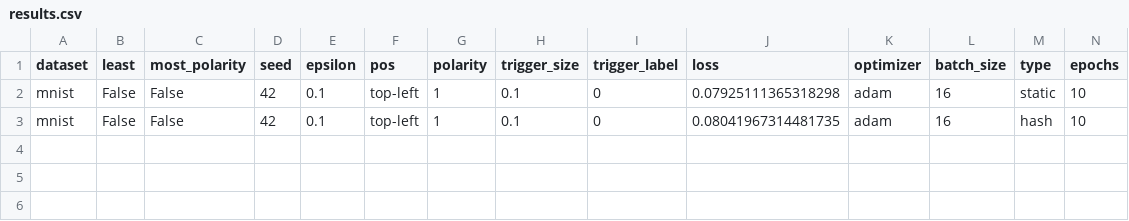
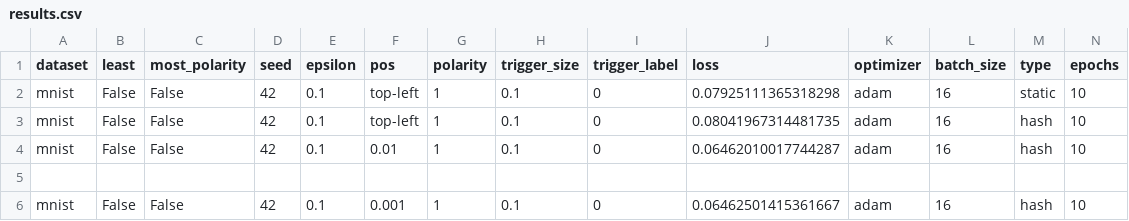
Before and after one commit to Valkyriean/Sneaky-Spikes, a CSV file: experiments/results.csv, drawn as a sheet; only a part is shown; rows hold the shown columns only; the diff names each change by its address in the sheet, - before the commit and + after, or states it on an @@ line.

```diff
--- a/experiments/results.csv
+++ b/experiments/results.csv
+row 4: mnist | False | False | 42 | 0.1 | 0.01 | 1 | 0.1 | 0 | 0.06462010017744287 | adam | 16 | hash | 10
+row 5: (empty)
+row 6: mnist | False | False | 42 | 0.1 | 0.001 | 1 | 0.1 | 0 | 0.06462501415361667 | adam | 16 | hash | 10
```
Also changed, not shown: 7 other files.
